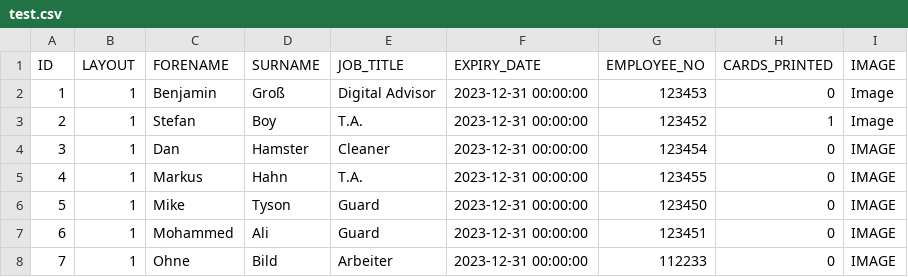
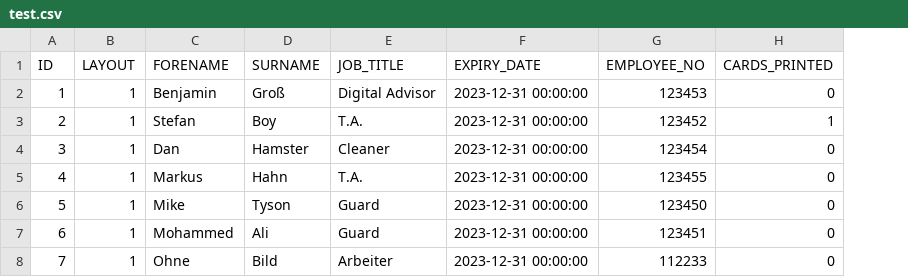
Before and after one commit to DrBenjamin/HRStaffPortal, a CSV file: test.csv, drawn as a sheet; the diff names each change by its address in the sheet, - before the commit and + after, or states it on an @@ line.

Commit message:
update file `test.csv`

```diff
--- a/test.csv
+++ b/test.csv
-column I (IMAGE), rows 2-8: Image | Image | IMAGE | IMAGE | IMAGE | IMAGE | IMAGE
```
